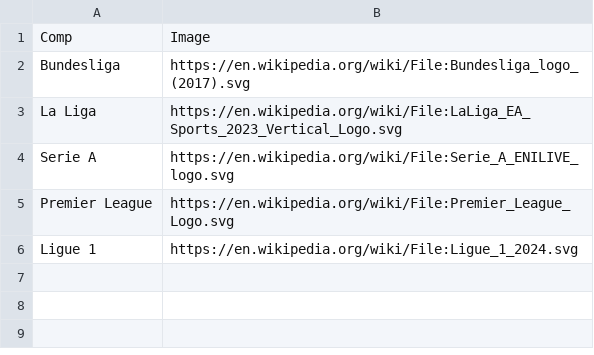
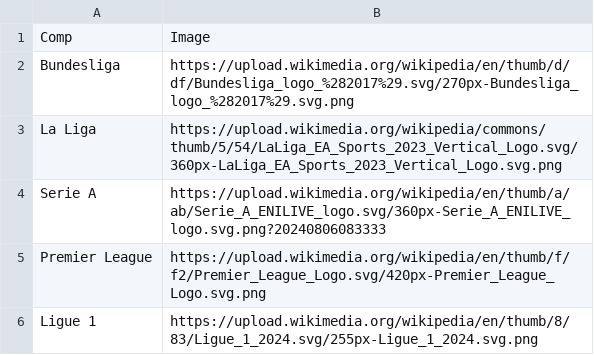
Before and after one commit to basilcherian42/Football-Goal-Scorers-2025-Analysis, a CSV file: comp_image.csv, drawn as a sheet.

Commit message:
images slicer

```diff
--- a/comp_image.csv
+++ b/comp_image.csv
@@ -1,6 +1,6 @@
 Comp,Image
-Bundesliga,https://en.wikipedia.org/wiki/File:Bundesliga_logo_(2017).svg
-La Liga,https://en.wikipedia.org/wiki/File:LaLiga_EA_Sports_2023_Vertical_Logo.svg
-Serie A,https://en.wikipedia.org/wiki/File:Serie_A_ENILIVE_logo.svg
-Premier League,https://en.wikipedia.org/wiki/File:Premier_League_Logo.svg
-Ligue 1,https://en.wikipedia.org/wiki/File:Ligue_1_2024.svg
+Bundesliga,https://upload.wikimedia.org/wikipedia/en/thumb/d/df/Bundesliga_logo_%282017%29.svg/270px-Bundesliga_logo_%282017%29.svg.png
+La Liga,https://upload.wikimedia.org/wikipedia/commons/thumb/5/54/LaLiga_EA_Sports_2023_Vertical_Logo.svg/360px-LaLiga_EA_Sports_2023_Vertical_Logo.svg.png
+Serie A,https://upload.wikimedia.org/wikipedia/en/thumb/a/ab/Serie_A_ENILIVE_logo.svg/360px-Serie_A_ENILIVE_logo.svg.png?20240806083333
+Premier League,https://upload.wikimedia.org/wikipedia/en/thumb/f/f2/Premier_League_Logo.svg/420px-Premier_League_Logo.svg.png
+Ligue 1,https://upload.wikimedia.org/wikipedia/en/thumb/8/83/Ligue_1_2024.svg/255px-Ligue_1_2024.svg.png
```
Also changed, not shown: 1 other file.
